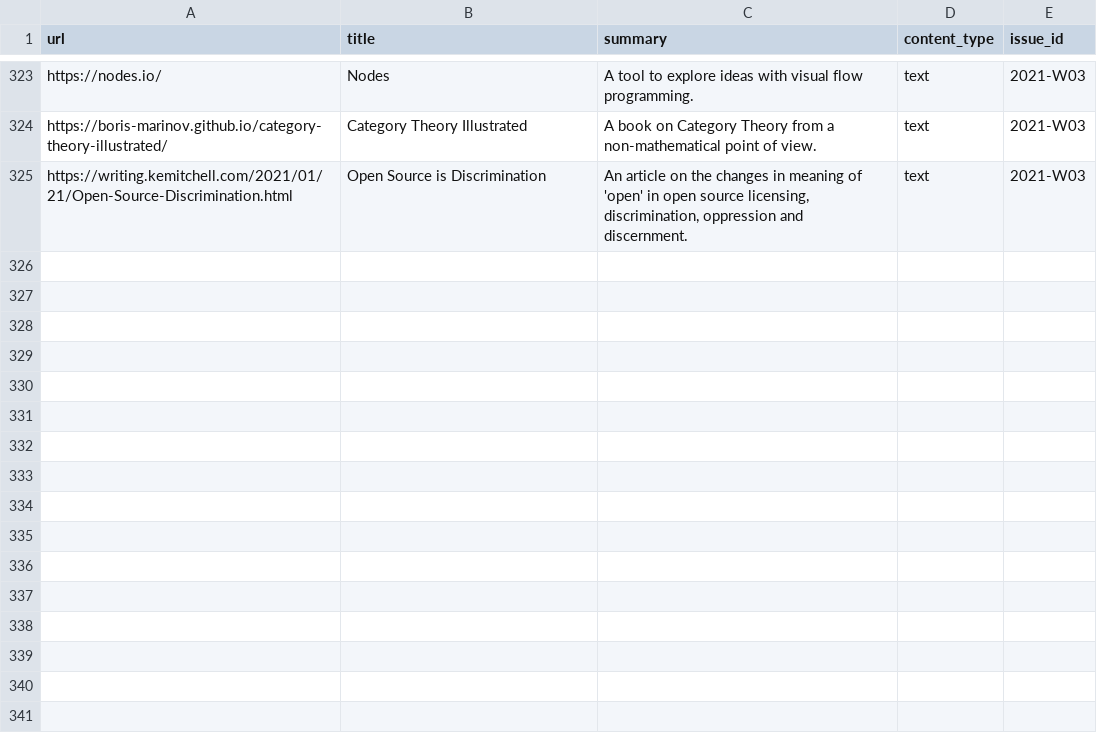
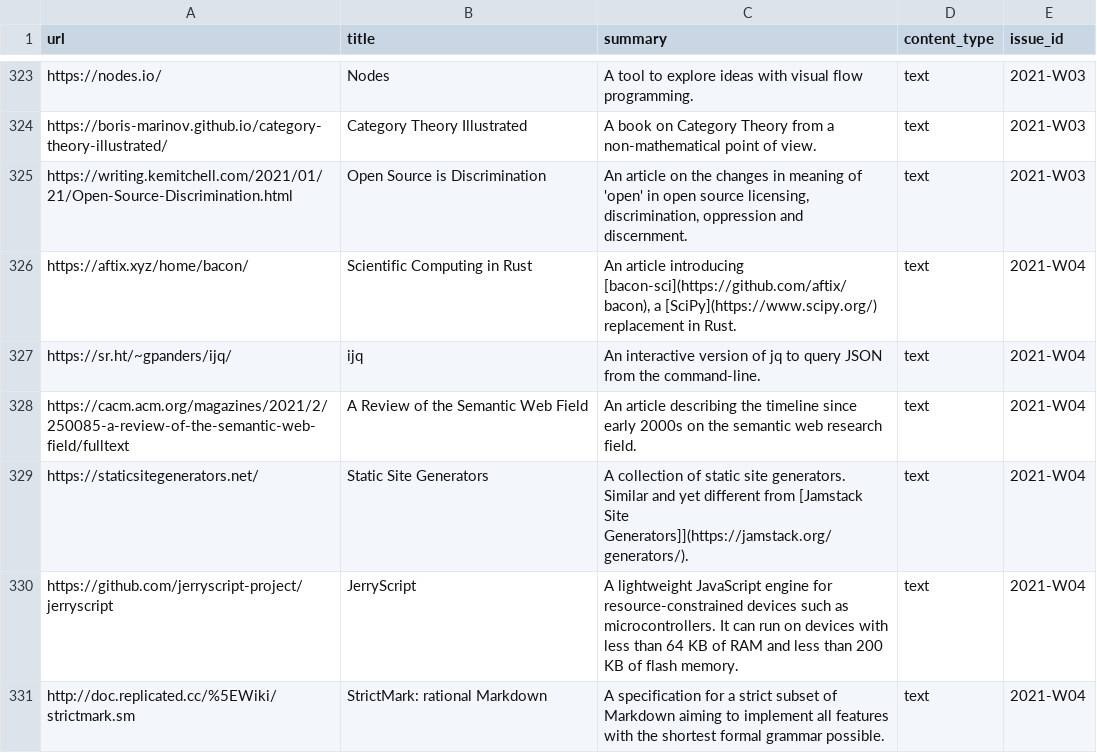
Before and after one commit to arnau/seachess, a CSV file: bulletins/entries.csv, drawn as a sheet; only a part is shown, gaps mark what is left out.

Commit message:
bulletin: 2021-W04
Signed-off-by: Arnau Siches <asiches@gmail.com>

```diff
--- a/bulletins/entries.csv
+++ b/bulletins/entries.csv
@@ -818 +818,7 @@ https://boris-marinov.github.io/category-theory-illustrated/,Category Theory Ill
 https://writing.kemitchell.com/2021/01/21/Open-Source-Discrimination.html,Open Source is Discrimination,"An article on the changes in meaning of 'open' in open source licensing, discrimination, oppression and discernment.",text,2021-W03
+https://aftix.xyz/home/bacon/,Scientific Computing in Rust,"An article introducing [bacon-sci](https://github.com/aftix/bacon), a [SciPy](https://www.scipy.org/) replacement in Rust.",text,2021-W04
+https://sr.ht/~gpanders/ijq/,ijq,An interactive version of jq to query JSON from the command-line.,text,2021-W04
+https://cacm.acm.org/magazines/2021/2/250085-a-review-of-the-semantic-web-field/fulltext,A Review of the Semantic Web Field,An article describing the timeline since early 2000s on the semantic web research field.,text,2021-W04
+https://staticsitegenerators.net/,Static Site Generators,A collection of static site generators. Similar and yet different from [Jamstack Site Generators]](https://jamstack.org/generators/).,text,2021-W04
+https://github.com/jerryscript-project/jerryscript,JerryScript,A lightweight JavaScript engine for resource-constrained devices such as microcontrollers. It can run on devices with less than 64 KB of RAM and less than 200 KB of flash memory.,text,2021-W04
+http://doc.replicated.cc/%5EWiki/strictmark.sm,StrictMark: rational Markdown,A specification for a strict subset of Markdown aiming to implement all features with the shortest formal grammar possible.,text,2021-W04
```
Also changed, not shown: bulletins/issues.csv, bulletins/mentions.csv.
